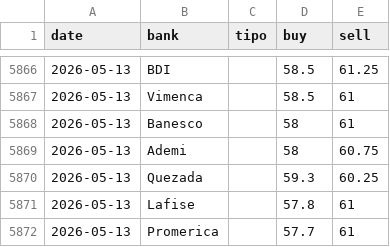
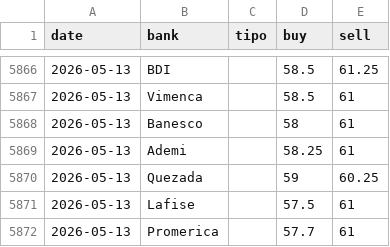
Before and after one commit to emilarmando03/webscraping-tc2, a CSV file: data/from_banks/_historico_from_banks.csv, drawn as a sheet; only a part is shown, gaps mark what is left out.

```diff
--- a/data/from_banks/_historico_from_banks.csv
+++ b/data/from_banks/_historico_from_banks.csv
@@ -5868,5 +5868,5 @@ date,bank,tipo,buy,sell
 2026-05-13,Banesco,,58,61
-2026-05-13,Ademi,,58,60.75
-2026-05-13,Quezada,,59.3,60.25
-2026-05-13,Lafise,,57.8,61
+2026-05-13,Ademi,,58.25,61
+2026-05-13,Quezada,,59,60.25
+2026-05-13,Lafise,,57.5,61
 2026-05-13,Promerica,,57.7,61
```
Also changed, not shown: data/from_banks/csv/2026-05-13.csv, data/infodolar/_historico_infodolar.csv, 7 other files.
